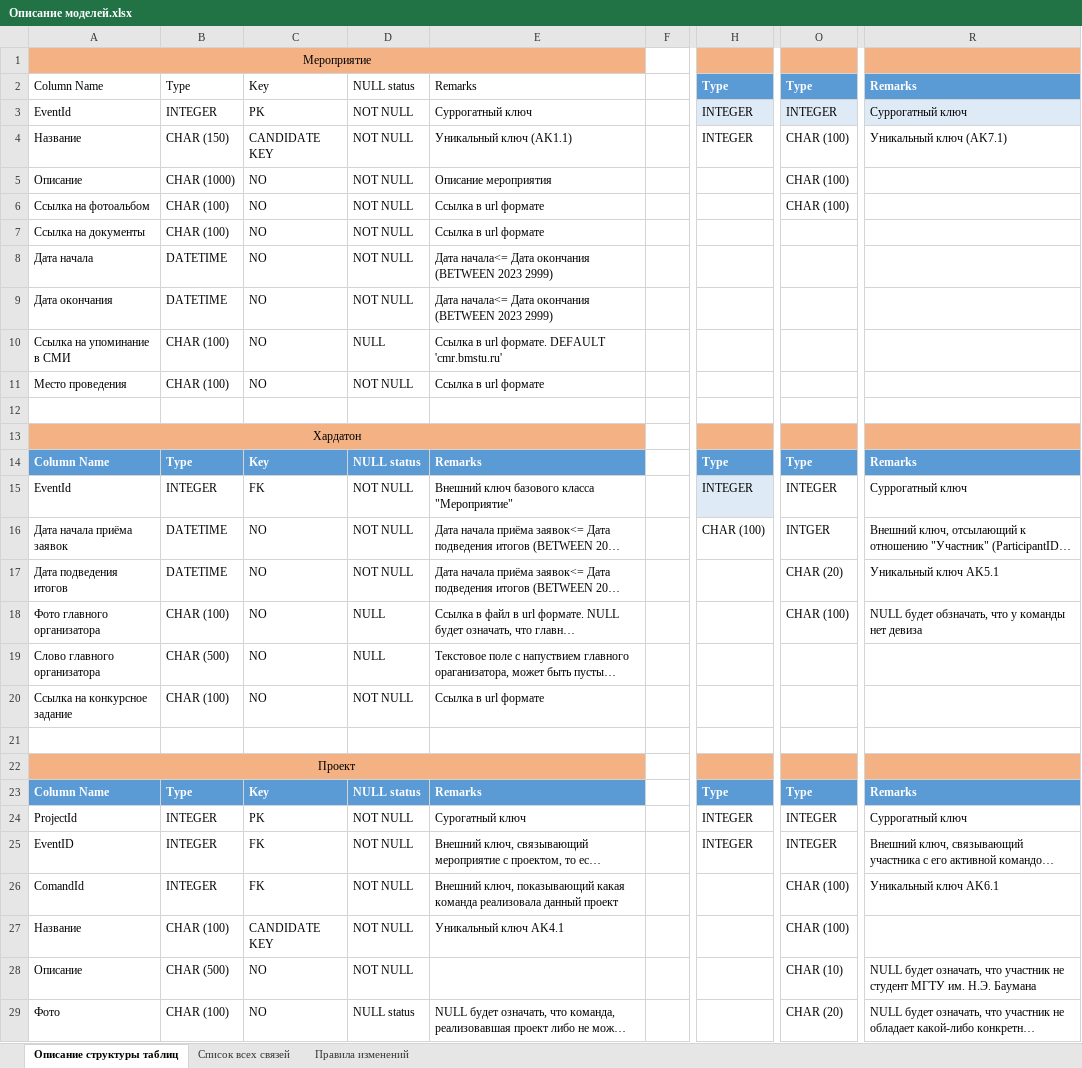
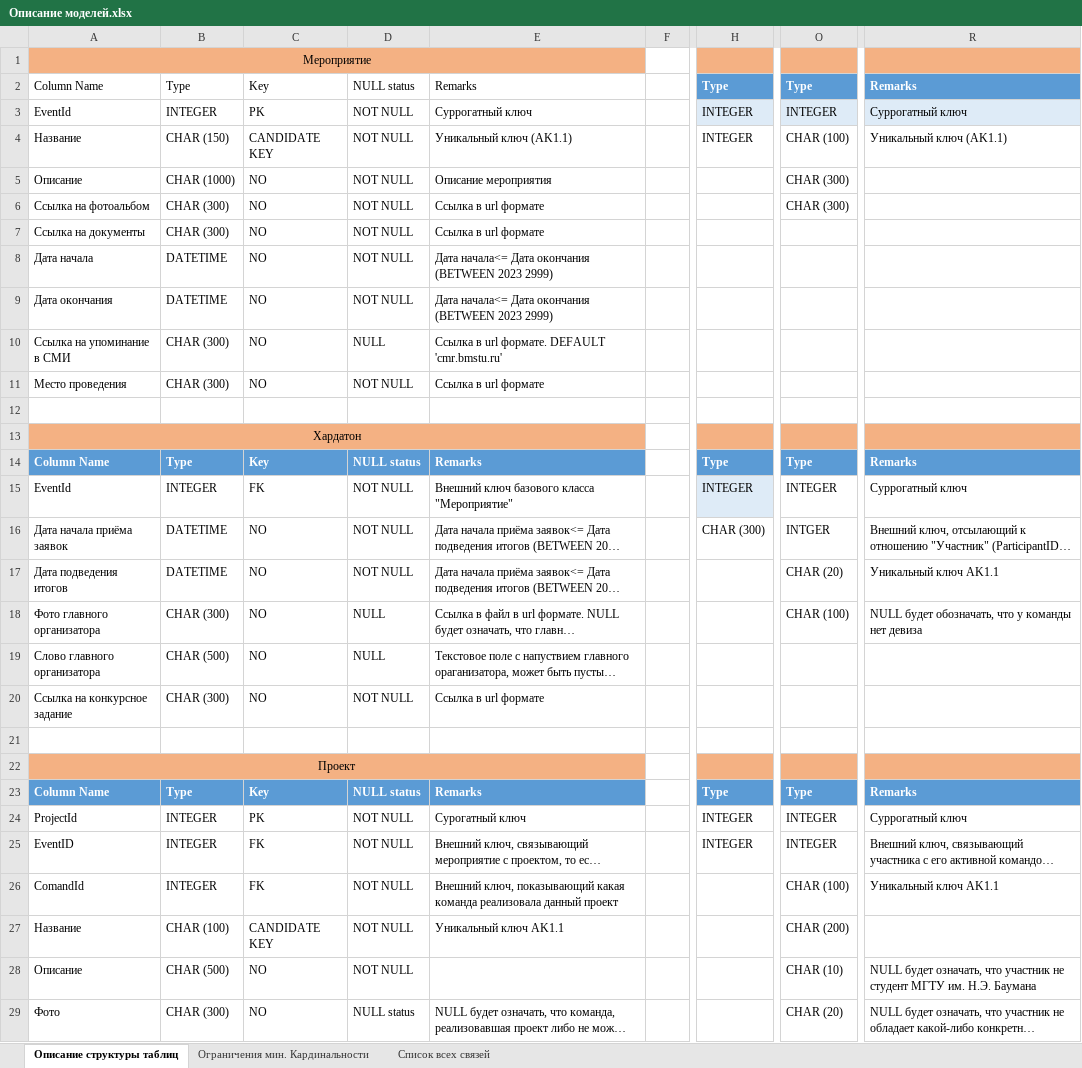
Before and after one commit to Encapsulateed/data-base-labs, an Excel workbook: lab3/Описание моделей.xlsx, sheet Описание структуры таблиц, drawn as a sheet; only a part is shown, gaps mark what is left out; long unchanged cells end in …; values as stored, in another font and other column widths than the file's, no borders; table styles not drawn; the diff names each change by its address in the sheet, - before the commit and + after, or states it on an @@ line.

```diff
--- a/lab3/Описание моделей.xlsx (sheet Описание структуры таблиц)
+++ b/lab3/Описание моделей.xlsx (sheet Описание структуры таблиц)
-sheet tab: Правила изменений
+sheet tab: Ограничения мин. Кардинальности
@@ sheet tab order changed: Описание структуры таблиц | Ограничения мин. Кардинальности | Список всех связей @@
-R4: Уникальный ключ (AK7.1)
+R4: Уникальный ключ (AK1.1)
-O5:O6: CHAR (100)
+O5:O6: CHAR (300)
-B6:B7: CHAR (100)
+B6:B7: CHAR (300)
-B10:B11: CHAR (100)
+B10:B11: CHAR (300)
-H16: CHAR (100)
+H16: CHAR (300)
-R17: Уникальный ключ AK5.1
+R17: Уникальный ключ AK1.1
-B18: CHAR (100)
+B18: CHAR (300)
-R18: NULL будет обзначать, что у…
+R18: NULL будет обозначать, что у…
-B20: CHAR (100)
+B20: CHAR (300)
-R26: Уникальный ключ AK6.1
+R26: Уникальный ключ AK1.1
-E27: Уникальный ключ AK4.1
+E27: Уникальный ключ AK1.1
-O27: CHAR (100)
+O27: CHAR (200)
-B29: CHAR (100)
+B29: CHAR (300)
```
Also changed, not shown: sheet Ограничения мин. Кардинальности, 9 other files.
